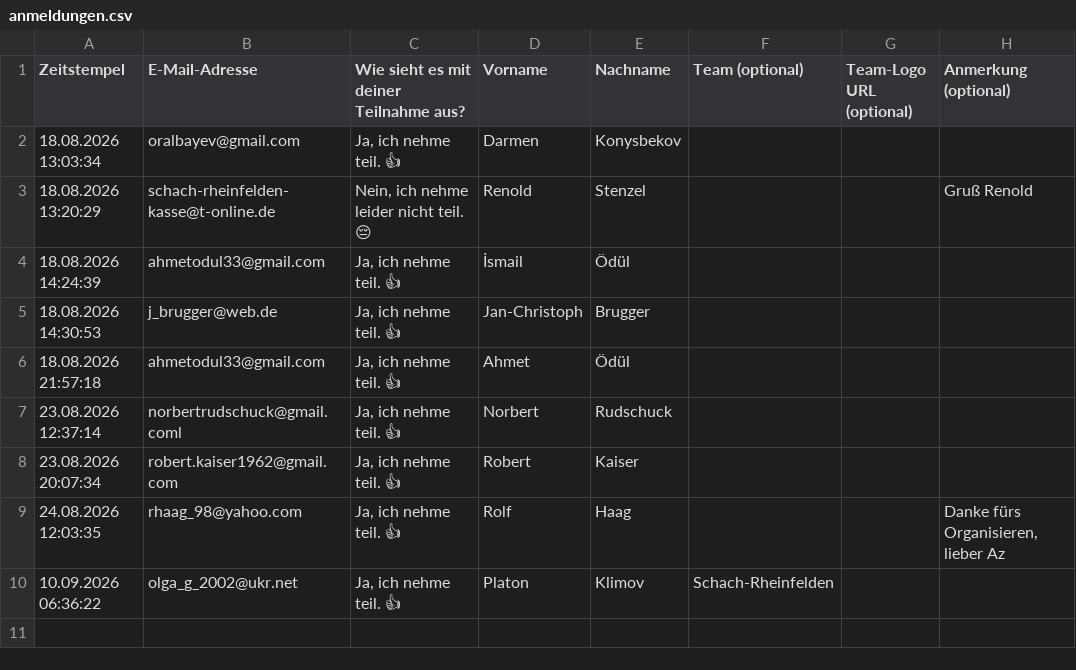
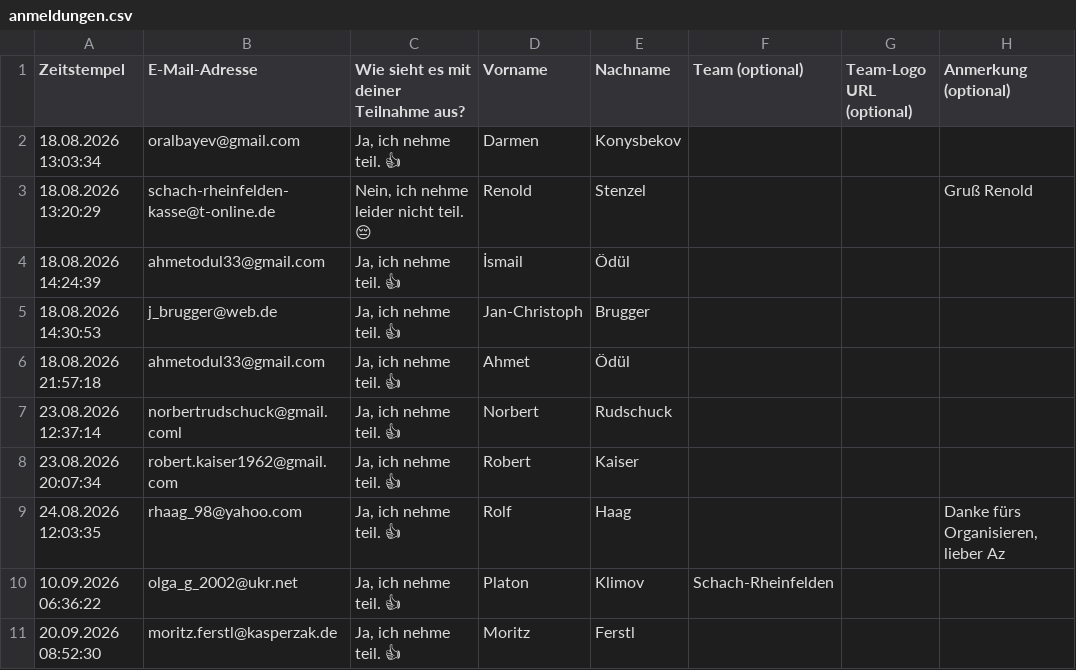
Before and after one commit to Schach-Rheinfelden/schach-rheinfelden.github.io, a CSV file: data/anmeldungen.csv, drawn as a sheet; the diff names each change by its address in the sheet, - before the commit and + after, or states it on an @@ line.

Commit message:
Auto-Update via Formular: data/anmeldungen.csv

```diff
--- a/data/anmeldungen.csv
+++ b/data/anmeldungen.csv
+row 11: 20.09.2026 08:52:30 | moritz.ferstl@kasperzak.de | Ja, ich nehme teil. 👍 | Moritz | Ferstl
```
